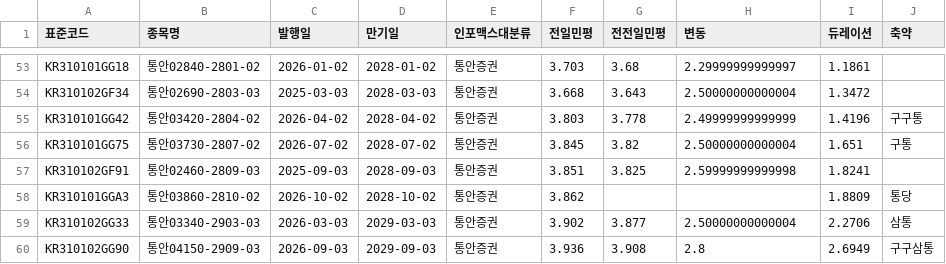
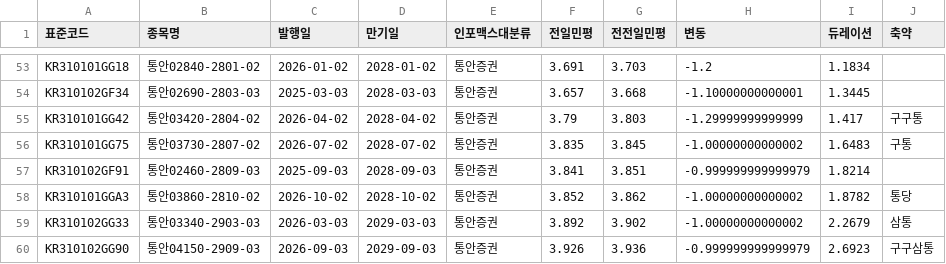
Before and after one commit to kriskang02-max/market_db_dashboard, a CSV file: bond_db_msb.csv, drawn as a sheet; only a part is shown, gaps mark what is left out; the diff covers the shown part only; the diff names each change by its address in the sheet, - before the commit and + after, or states it on an @@ line.

```diff
--- a/bond_db_msb.csv
+++ b/bond_db_msb.csv
-F53 (전일민평): 3.703
+F53 (전일민평): 3.691
-G53 (전전일민평): 3.68
+G53 (전전일민평): 3.703
-H53 (변동): 2.29999999999997
+H53 (변동): -1.2
-I53 (듀레이션): 1.1861
+I53 (듀레이션): 1.1834
-F54 (전일민평): 3.668
+F54 (전일민평): 3.657
-G54 (전전일민평): 3.643
+G54 (전전일민평): 3.668
-H54 (변동): 2.50000000000004
+H54 (변동): -1.10000000000001
-I54 (듀레이션): 1.3472
+I54 (듀레이션): 1.3445
-F55 (전일민평): 3.803
+F55 (전일민평): 3.79
-G55 (전전일민평): 3.778
+G55 (전전일민평): 3.803
-H55 (변동): 2.49999999999999
+H55 (변동): -1.29999999999999
-I55 (듀레이션): 1.4196
+I55 (듀레이션): 1.417
-F56 (전일민평): 3.845
+F56 (전일민평): 3.835
-G56 (전전일민평): 3.82
+G56 (전전일민평): 3.845
-H56 (변동): 2.50000000000004
+H56 (변동): -1.00000000000002
-I56 (듀레이션): 1.651
+I56 (듀레이션): 1.6483
-F57 (전일민평): 3.851
+F57 (전일민평): 3.841
-G57 (전전일민평): 3.825
+G57 (전전일민평): 3.851
-H57 (변동): 2.59999999999998
+H57 (변동): -0.999999999999979
-I57 (듀레이션): 1.8241
+I57 (듀레이션): 1.8214
-F58 (전일민평): 3.862
+F58 (전일민평): 3.852
-G58 (전전일민평): (empty)
+G58 (전전일민평): 3.862
-H58 (변동): (empty)
+H58 (변동): -1.00000000000002
-I58 (듀레이션): 1.8809
+I58 (듀레이션): 1.8782
-F59 (전일민평): 3.902
+F59 (전일민평): 3.892
-G59 (전전일민평): 3.877
+G59 (전전일민평): 3.902
-H59 (변동): 2.50000000000004
+H59 (변동): -1.00000000000002
-I59 (듀레이션): 2.2706
+I59 (듀레이션): 2.2679
-F60 (전일민평): 3.936
+F60 (전일민평): 3.926
-G60 (전전일민평): 3.908
+G60 (전전일민평): 3.936
-H60 (변동): 2.8
+H60 (변동): -0.999999999999979
-I60 (듀레이션): 2.6949
+I60 (듀레이션): 2.6923
```
Also changed, not shown: 61 edited cells elsewhere in this file, bond_db_ktb.csv, 4 other files.
